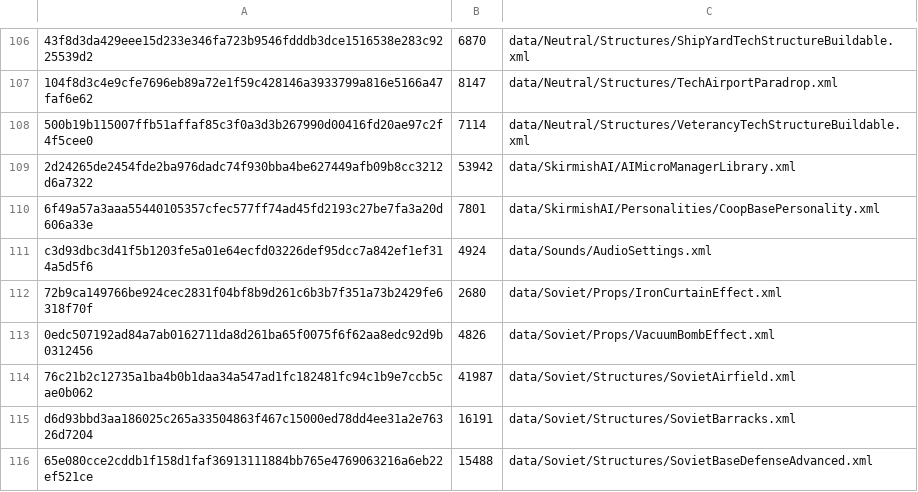
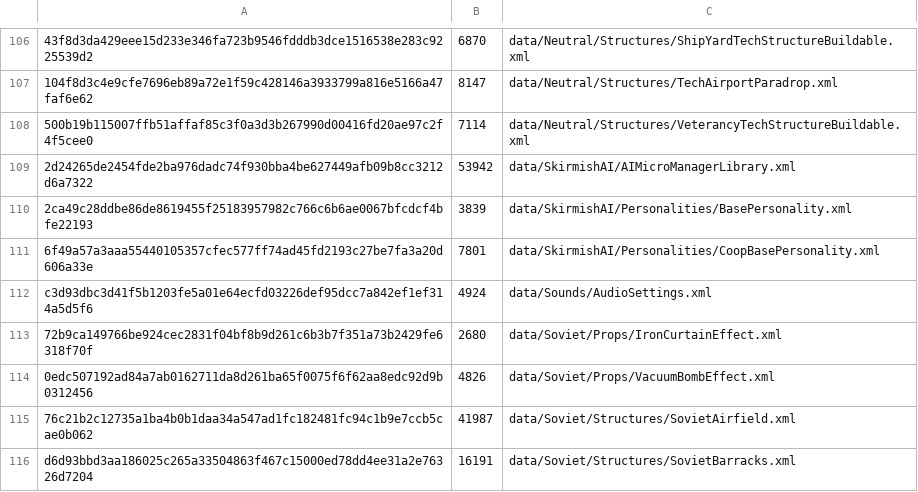
Before and after one commit to LeeGeon-jin/RA3_v2.0, a TSV file: MANIFEST.tsv, drawn as a sheet; only a part is shown, gaps mark what is left out; the shorter side is filled out with more unchanged rows; the diff names each change by its address in the sheet, - before the commit and + after, or states it on an @@ line.

```diff
--- a/MANIFEST.tsv
+++ b/MANIFEST.tsv
+row 110: 2ca49c28ddbe86de8619455f25183957982c766c6b6ae0067bfcdcf4bfe22193 | 3839 | data/SkirmishAI/Personalities/BasePersonality.xml
```
Also changed, not shown: 2 other files.
